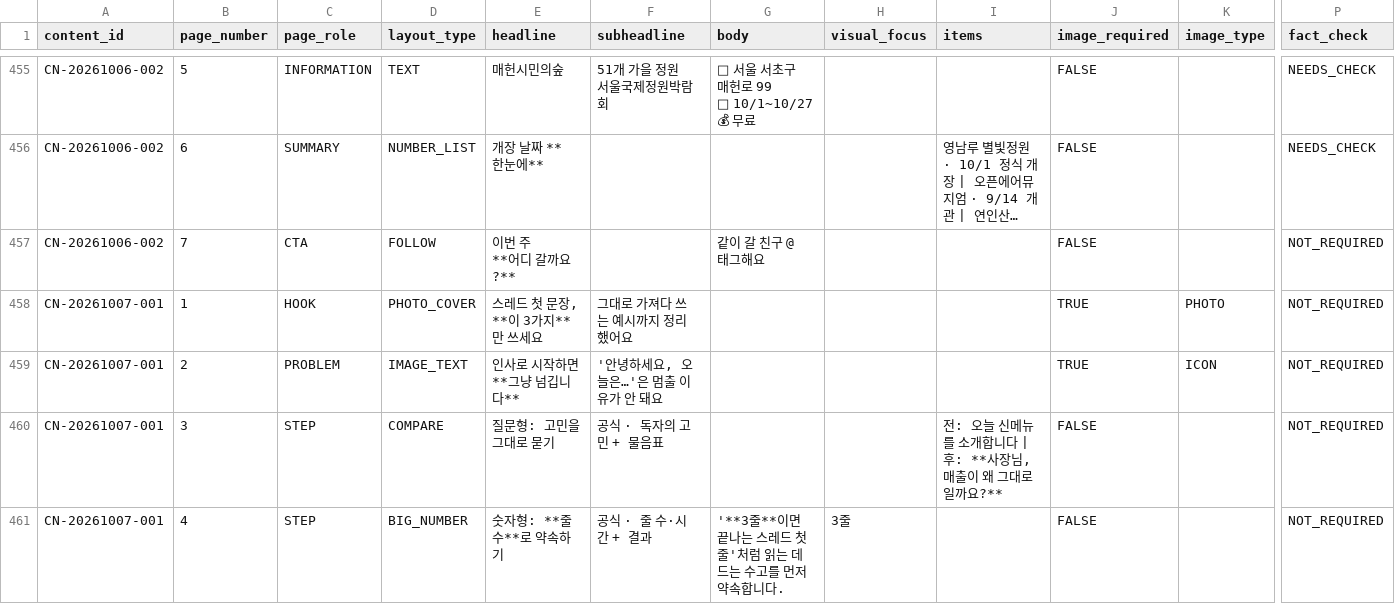
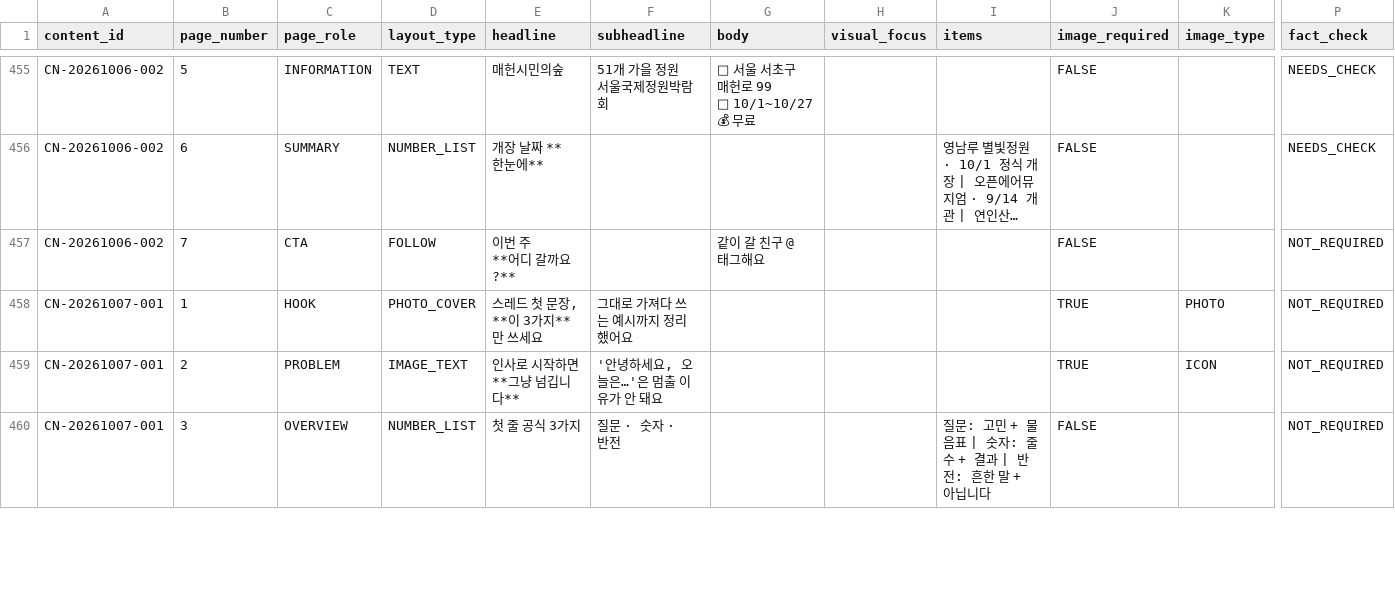
Before and after one commit to oeoeoe3576-byte/ongrowth, a CSV file: data/planner/pages.csv, drawn as a sheet; only a part is shown, gaps mark what is left out; long unchanged cells end in …; rows hold the shown columns only; the diff covers the shown part only; the diff names each change by its address in the sheet, - before the commit and + after, or states it on an @@ line.

```diff
--- a/data/planner/pages.csv
+++ b/data/planner/pages.csv
-C460 (page_role): STEP
+C460 (page_role): OVERVIEW
-D460 (layout_type): COMPARE
+D460 (layout_type): NUMBER_LIST
-E460 (headline): 질문형: 고민을 그대로 묻기
+E460 (headline): 첫 줄 공식 3가지
-F460 (subheadline): 공식 · 독자의 고민 + 물음표
+F460 (subheadline): 질문 · 숫자 · 반전
-I460 (items): 전: 오늘 신메뉴를 소개합니다 | 후: **사장님, 매출이 왜 그대로일까요?**
+I460 (items): 질문: 고민 + 물음표 | 숫자: 줄 수 + 결과 | 반전: 흔한 말 + 아닙니다
-row 461: CN-20261007-001 | 4 | STEP | BIG_NUMBER | 숫자형: **줄 수**로 약속하기 | 공식 · 줄 수·시간 + 결과 | '**3줄**이면 끝나는 스레드 첫 줄'처럼 읽는 데 드는 수고를 먼저 약속합니다. | 3줄 |  | FALSE |  | NOT_REQUIRED
```
Also changed, not shown: 1 removed row and 10 edited cells elsewhere in this file, data/planner/master.csv, 2 other files.
